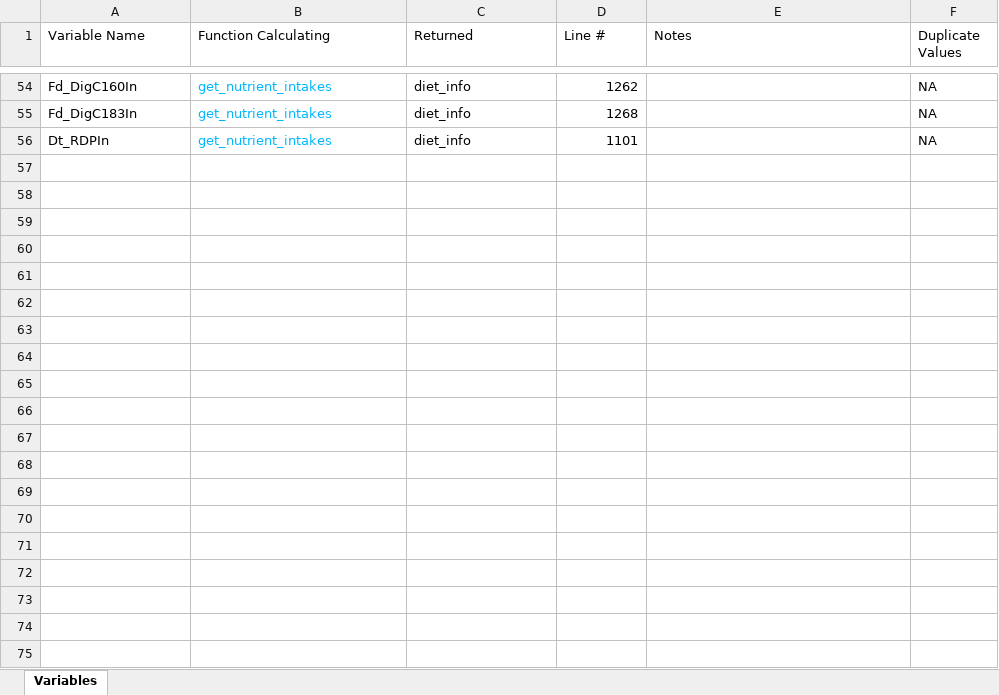
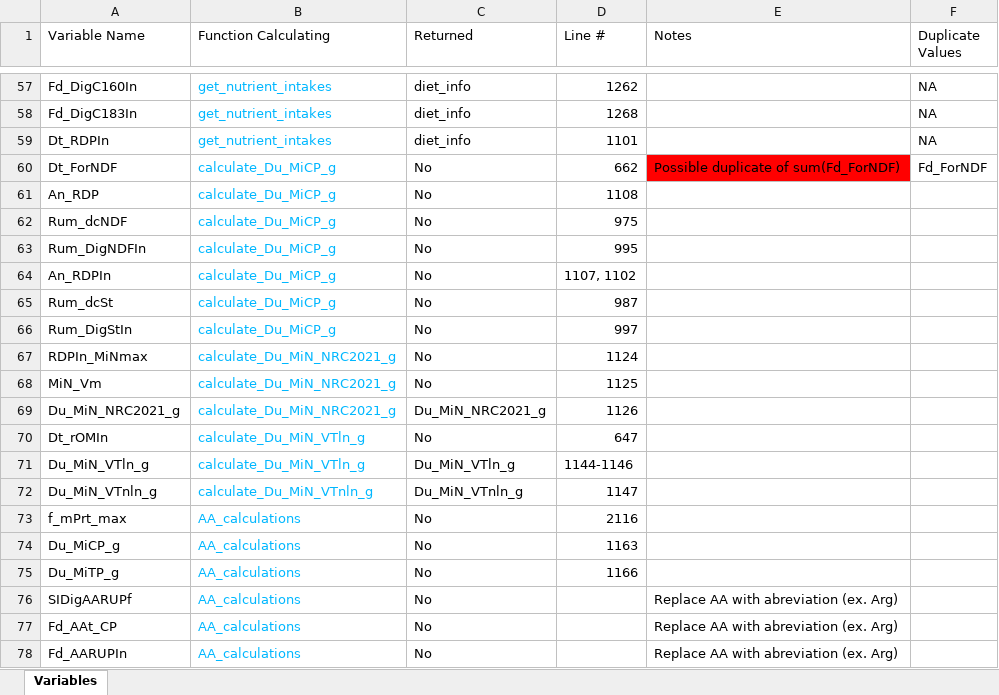
Before and after one commit to CNM-University-of-Guelph/NASEM-Model-Python, an Excel workbook: Variable List.xlsx, sheet Variables, drawn as a sheet; only a part is shown, gaps mark what is left out; values as stored, in another font and other column widths than the file's, no borders; the diff covers the shown part only; the diff names each change by its address in the sheet, - before the commit and + after, or states it on an @@ line.

Commit message:
Updated variable list with all variables in model

```diff
--- a/Variable List.xlsx (sheet Variables)
+++ b/Variable List.xlsx (sheet Variables)
+row 60: Dt_ForNDF | calculate_Du_MiCP_g | No | 662 | Possible duplicate of sum(Fd_ForNDF) | Fd_ForNDF
+row 61: An_RDP | calculate_Du_MiCP_g | No | 1108
+row 62: Rum_dcNDF | calculate_Du_MiCP_g | No | 975
+row 63: Rum_DigNDFIn | calculate_Du_MiCP_g | No | 995
+row 64: An_RDPIn | calculate_Du_MiCP_g | No | 1107, 1102
+row 65: Rum_dcSt | calculate_Du_MiCP_g | No | 987
+row 66: Rum_DigStIn | calculate_Du_MiCP_g | No | 997
+row 67: RDPIn_MiNmax | calculate_Du_MiN_NRC2021_g | No | 1124
+row 68: MiN_Vm | calculate_Du_MiN_NRC2021_g | No | 1125
+row 69: Du_MiN_NRC2021_g | calculate_Du_MiN_NRC2021_g | Du_MiN_NRC2021_g | 1126
+row 70: Dt_rOMIn | calculate_Du_MiN_VTln_g | No | 647
+row 71: Du_MiN_VTln_g | calculate_Du_MiN_VTln_g | Du_MiN_VTln_g | 1144-1146
+row 72: Du_MiN_VTnln_g | calculate_Du_MiN_VTnln_g | Du_MiN_VTnln_g | 1147
+row 73: f_mPrt_max | AA_calculations | No | 2116
+row 74: Du_MiCP_g | AA_calculations | No | 1163
+row 75: Du_MiTP_g | AA_calculations | No | 1166
+row 76: SIDigAARUPf | AA_calculations | No |  | Replace AA with abreviation (ex. Arg)
+row 77: Fd_AAt_CP | AA_calculations | No |  | Replace AA with abreviation (ex. Arg)
+row 78: Fd_AARUPIn | AA_calculations | No |  | Replace AA with abreviation (ex. Arg)
```
Also changed, not shown: 166 added rows elsewhere in this sheet, formulas that keep their value, 2 other files.
